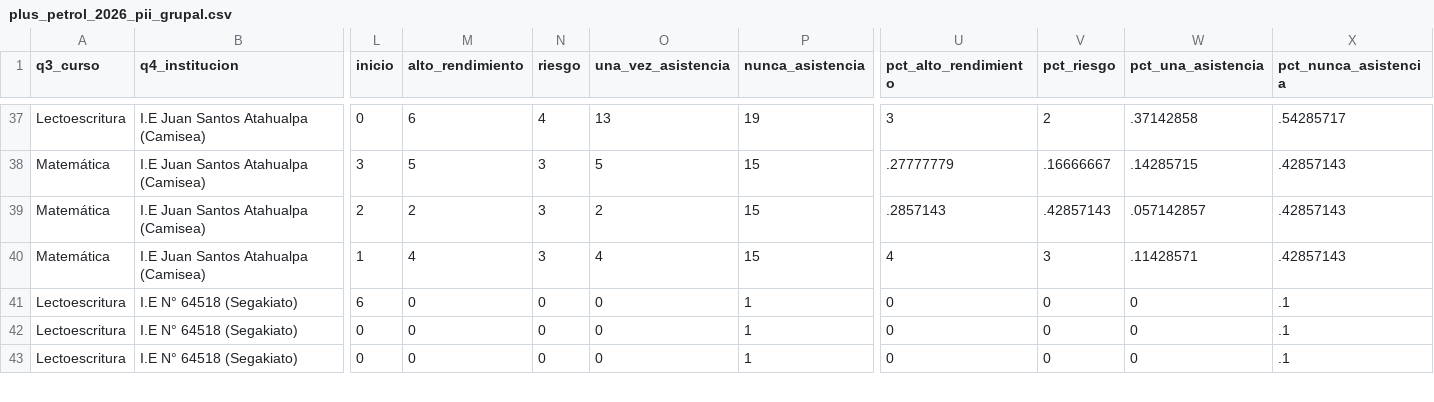
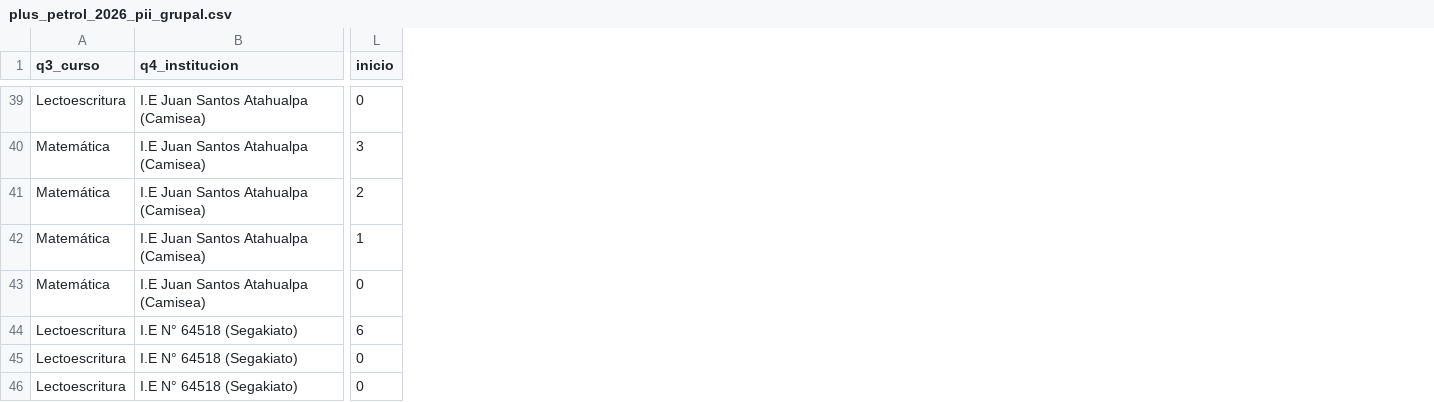
Before and after one commit to lateriteperu/dashboard_nivelacion_educativa, a CSV file: plus_petrol_2026_pii_grupal.csv, drawn as a sheet; only a part is shown, gaps mark what is left out; removed rows and columns are numbered as before the commit, all else as after; rows hold the shown columns only; the diff covers the shown part only; the diff names each change by its address in the sheet, - before the commit and + after, or states it on an @@ line.

```diff
--- a/plus_petrol_2026_pii_grupal.csv
+++ b/plus_petrol_2026_pii_grupal.csv
-column M (alto_rendimiento), rows 37-43: 6 | 5 | 2 | 4 | 0 | 0 | 0
-column N (riesgo), rows 37-43: 4 | 3 | 3 | 3 | 0 | 0 | 0
-column O (una_vez_asistencia), rows 37-43: 13 | 5 | 2 | 4 | 0 | 0 | 0
-column P (nunca_asistencia), rows 37-43: 19 | 15 | 15 | 15 | 1 | 1 | 1
-column U (pct_alto_rendimiento), rows 37-43: 3 | .27777779 | .2857143 | 4 | 0 | 0 | 0
-column V (pct_riesgo), rows 37-43: 2 | .16666667 | .42857143 | 3 | 0 | 0 | 0
-column W (pct_una_asistencia), rows 37-43: .37142858 | .14285715 | .057142857 | .11428571 | 0 | 0 | 0
-column X (pct_nunca_asistencia), rows 37-43: .54285717 | .42857143 | .42857143 | .42857143 | .1 | .1 | .1
+row 43: Matemática | I.E Juan Santos Atahualpa (Camisea) | 0
```
Also changed, not shown: 6 added rows elsewhere in this file, 1 other file.
